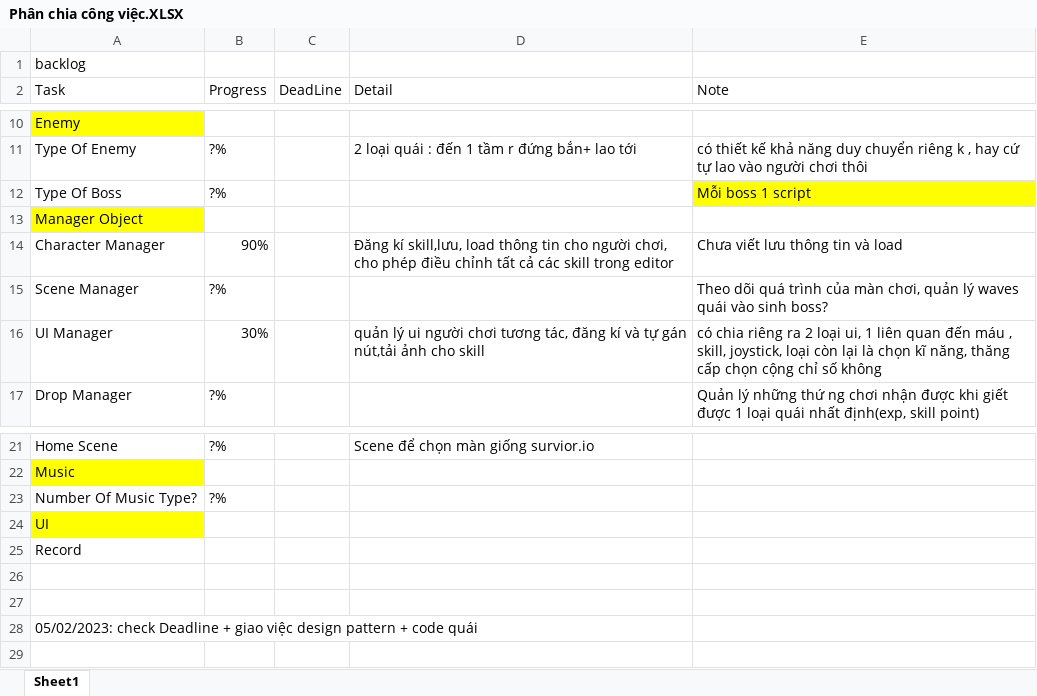
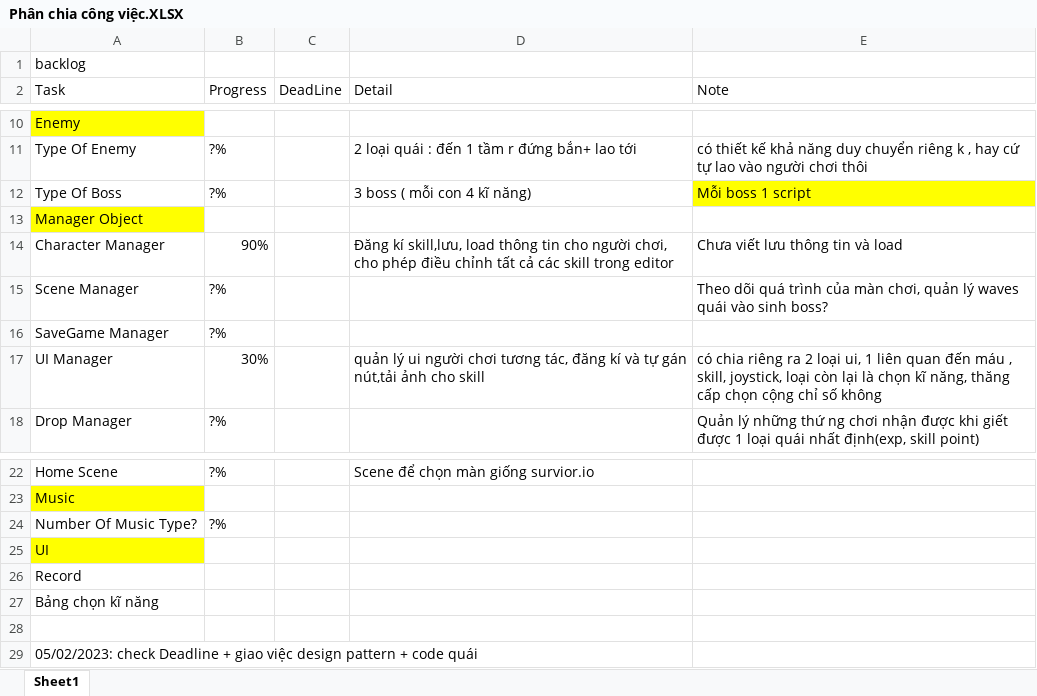
Before and after one commit to LLawliet13/Dead-Or-Alive, an Excel workbook: documentations/Phân chia công việc.XLSX, sheet Sheet1, drawn as a sheet; only a part is shown, gaps mark what is left out; values as stored, in another font and other column widths than the file's, no borders; addresses are those after the commit; the diff names each change by its address in the sheet, - before the commit and + after, or states it on an @@ line.

```diff
--- a/documentations/Phân chia công việc.XLSX (sheet Sheet1)
+++ b/documentations/Phân chia công việc.XLSX (sheet Sheet1)
-D12 (Detail): (empty)
+D12 (Detail): 3 boss ( mỗi con 4 kĩ năng)
+row 16: SaveGame Manager | ?%
-A27 (Task): (empty)
+A27 (Task): Bảng chọn kĩ năng
```
Also changed, not shown: 7 other files.
